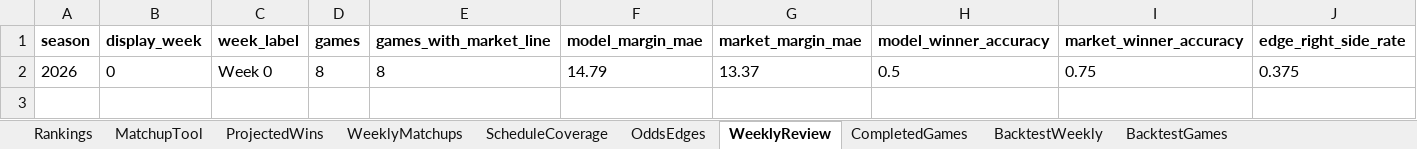
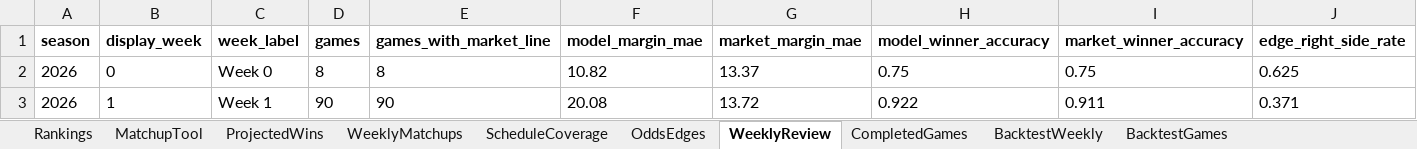
Before and after one commit to Niekamp22/College-Football-Power-Rankings, an Excel workbook: output/power_ratings_master.xlsx, sheet WeeklyReview, drawn as a sheet; values as stored, in another font and other column widths than the file's, no borders; the diff names each change by its address in the sheet, - before the commit and + after, or states it on an @@ line.

```diff
--- a/output/power_ratings_master.xlsx (sheet WeeklyReview)
+++ b/output/power_ratings_master.xlsx (sheet WeeklyReview)
-F2 (model_margin_mae): 14.79
+F2 (model_margin_mae): 10.82
-H2 (model_winner_accuracy): 0.5
+H2 (model_winner_accuracy): 0.75
-J2 (edge_right_side_rate): 0.375
+J2 (edge_right_side_rate): 0.625
+row 3: 2026 | 1 | Week 1 | 90 | 90 | 20.08 | 13.72 | 0.922 | 0.911 | 0.371
```
Also changed, not shown: sheet WeeklyMatchups, sheet Rankings, sheet OddsEdges, sheet CompletedGames, sheet ProjectedWins, sheet ScheduleCoverage, 1 more sheet, output/power_ratings_final.xlsx, 8 other files.
